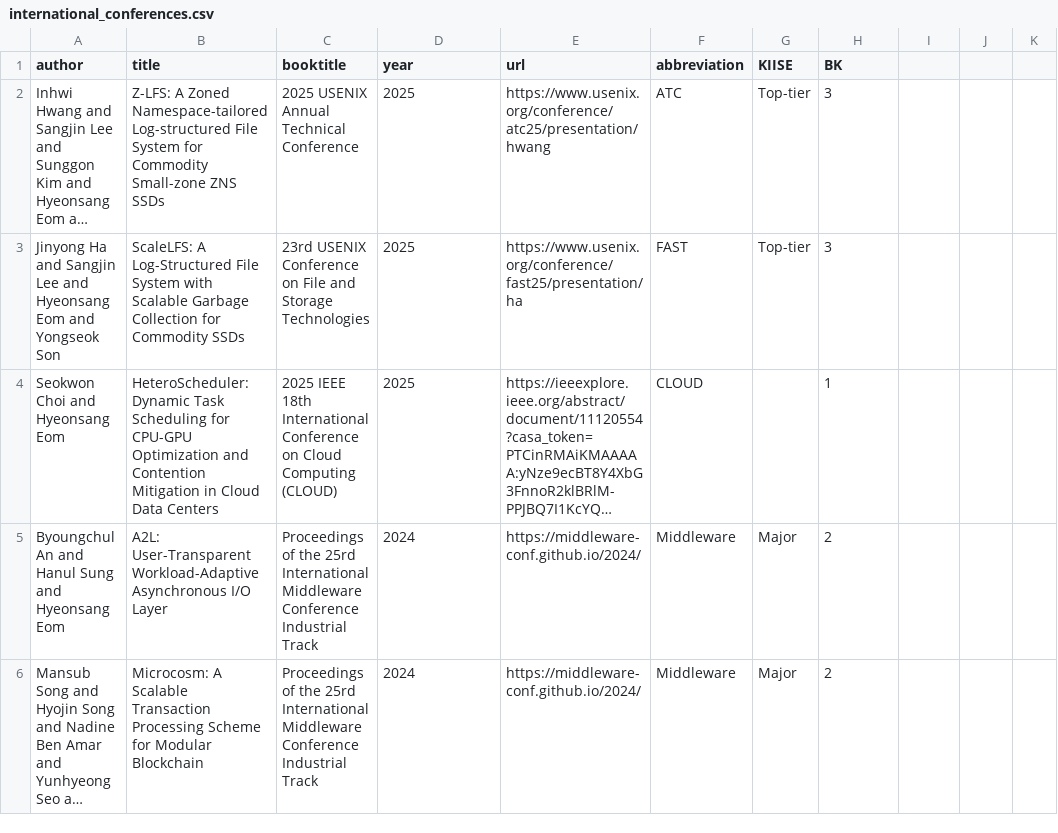
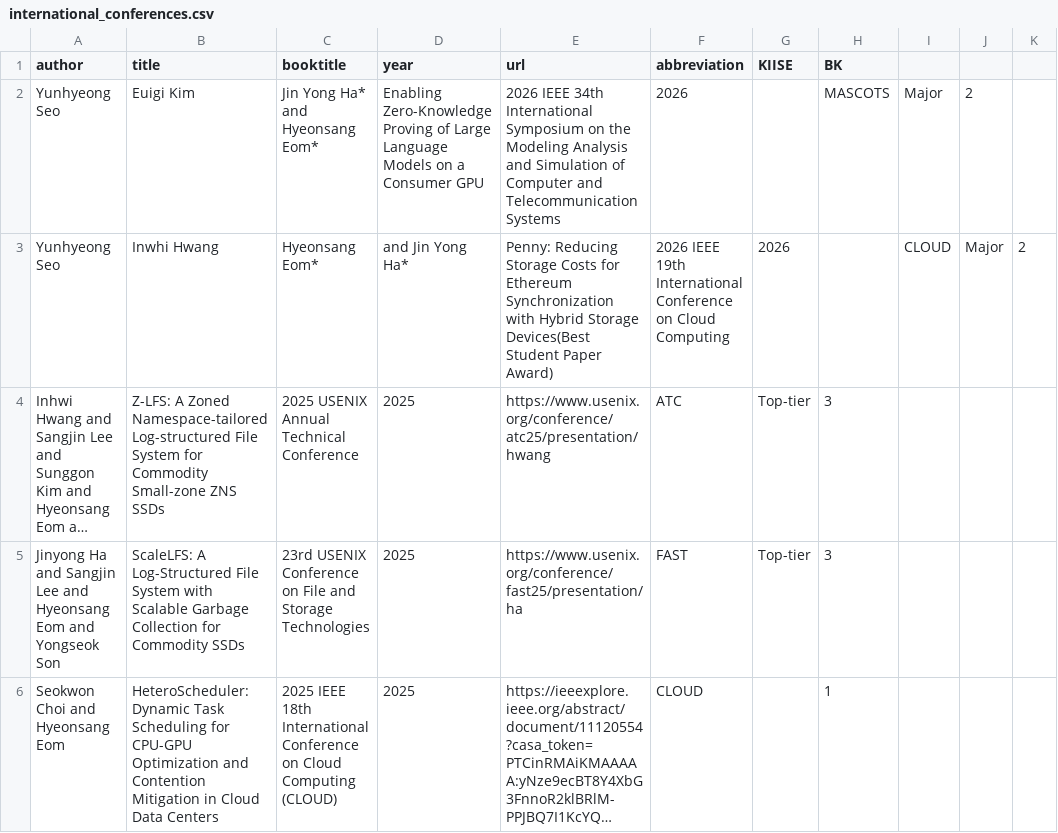
Before and after one commit to snu-dcslab/publications, a CSV file: international_conferences.csv, drawn as a sheet; only a part is shown; the shorter side is filled out with more unchanged rows; long unchanged cells end in …; the diff names each change by its address in the sheet, - before the commit and + after, or states it on an @@ line.

Commit message:
Update international_conferences.csv

```diff
--- a/international_conferences.csv
+++ b/international_conferences.csv
+row 2: Yunhyeong Seo | Euigi Kim | Jin Yong Ha* and Hyeonsang Eom* | Enabling Zero-Knowledge Proving of Large Language Models on a Consumer GPU | 2026 IEEE 34th International Symposium on the Modeling Analysis and Simulation of Computer and Telecommunication Systems | 2026 |  | MASCOTS | Major | 2
+row 3: Yunhyeong Seo | Inwhi Hwang | Hyeonsang Eom* | and Jin Yong Ha* | Penny: Reducing Storage Costs for Ethereum Synchronization with Hybrid Storage Devices(Best Student Paper Award) | 2026 IEEE 19th International Conference on Cloud Computing | 2026 |  | CLOUD | Major | 2
```
